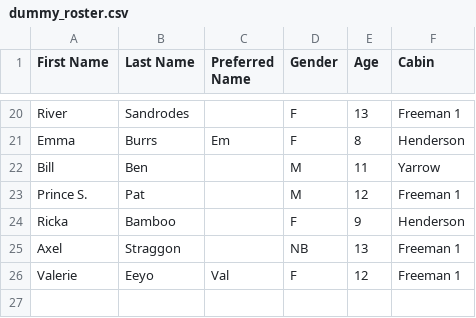
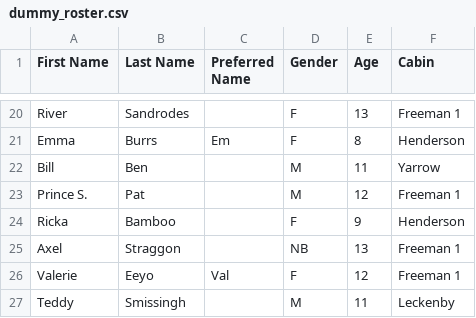
Before and after one commit to boxsitter/emberlight-monorepo, a CSV file: packages/bess_ui/lib/data/test_files/dummy_roster.csv, drawn as a sheet; only a part is shown, gaps mark what is left out; the diff names each change by its address in the sheet, - before the commit and + after, or states it on an @@ line.

```diff
--- a/packages/bess_ui/lib/data/test_files/dummy_roster.csv
+++ b/packages/bess_ui/lib/data/test_files/dummy_roster.csv
+row 27: Teddy | Smissingh |  | M | 11 | Leckenby
```
Also changed, not shown: 20 other files.
